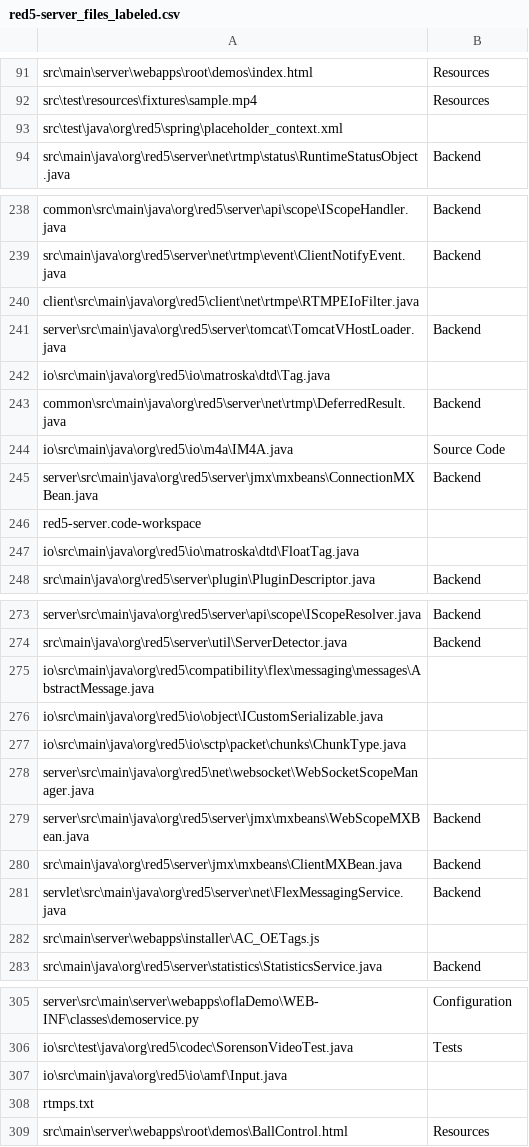
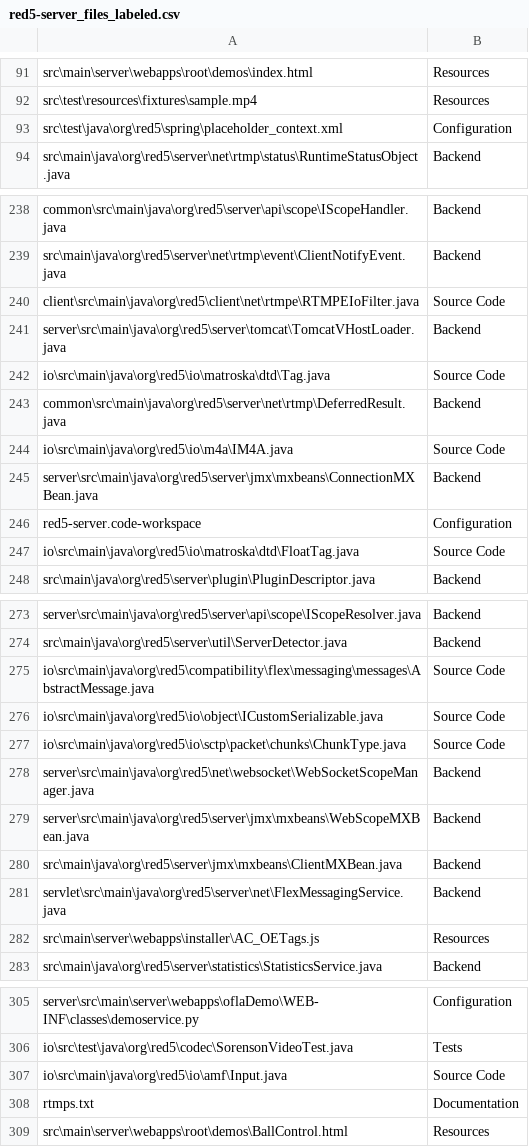
Before and after one commit to EmmaPesjak/DevAnalyzer, a CSV file: transformers_model/file_paths/red5-server_files_labeled.csv, drawn as a sheet; only a part is shown, gaps mark what is left out; the diff covers the shown part only.

```diff
--- a/transformers_model/file_paths/red5-server_files_labeled.csv
+++ b/transformers_model/file_paths/red5-server_files_labeled.csv
@@ -92,3 +92,3 @@
 "src\test\resources\fixtures\sample.mp4","Resources"
-"src\test\java\org\red5\spring\placeholder_context.xml",""
+"src\test\java\org\red5\spring\placeholder_context.xml","Configuration"
 "src\main\java\org\red5\server\net\rtmp\status\RuntimeStatusObject.java","Backend"
@@ -239,5 +239,5 @@
 "src\main\java\org\red5\server\net\rtmp\event\ClientNotifyEvent.java","Backend"
-"client\src\main\java\org\red5\client\net\rtmpe\RTMPEIoFilter.java",""
+"client\src\main\java\org\red5\client\net\rtmpe\RTMPEIoFilter.java","Source Code"
 "server\src\main\java\org\red5\server\tomcat\TomcatVHostLoader.java","Backend"
-"io\src\main\java\org\red5\io\matroska\dtd\Tag.java",""
+"io\src\main\java\org\red5\io\matroska\dtd\Tag.java","Source Code"
 "common\src\main\java\org\red5\server\net\rtmp\DeferredResult.java","Backend"
@@ -245,4 +245,4 @@
 "server\src\main\java\org\red5\server\jmx\mxbeans\ConnectionMXBean.java","Backend"
-"red5-server.code-workspace",""
-"io\src\main\java\org\red5\io\matroska\dtd\FloatTag.java",""
+"red5-server.code-workspace","Configuration"
+"io\src\main\java\org\red5\io\matroska\dtd\FloatTag.java","Source Code"
 "src\main\java\org\red5\server\plugin\PluginDescriptor.java","Backend"
@@ -274,6 +274,6 @@
 "src\main\java\org\red5\server\util\ServerDetector.java","Backend"
-"io\src\main\java\org\red5\compatibility\flex\messaging\messages\AbstractMessage.java",""
-"io\src\main\java\org\red5\io\object\ICustomSerializable.java",""
-"io\src\main\java\org\red5\io\sctp\packet\chunks\ChunkType.java",""
-"server\src\main\java\org\red5\net\websocket\WebSocketScopeManager.java",""
+"io\src\main\java\org\red5\compatibility\flex\messaging\messages\AbstractMessage.java","Source Code"
+"io\src\main\java\org\red5\io\object\ICustomSerializable.java","Source Code"
+"io\src\main\java\org\red5\io\sctp\packet\chunks\ChunkType.java","Source Code"
+"server\src\main\java\org\red5\net\websocket\WebSocketScopeManager.java","Backend"
 "server\src\main\java\org\red5\server\jmx\mxbeans\WebScopeMXBean.java","Backend"
@@ -281,3 +281,3 @@
 "servlet\src\main\java\org\red5\server\net\FlexMessagingService.java","Backend"
-"src\main\server\webapps\installer\AC_OETags.js",""
+"src\main\server\webapps\installer\AC_OETags.js","Resources"
 "src\main\java\org\red5\server\statistics\StatisticsService.java","Backend"
@@ -306,4 +306,4 @@
 "io\src\test\java\org\red5\codec\SorensonVideoTest.java","Tests"
-"io\src\main\java\org\red5\io\amf\Input.java",""
-"rtmps.txt",""
+"io\src\main\java\org\red5\io\amf\Input.java","Source Code"
+"rtmps.txt","Documentation"
 "src\main\server\webapps\root\demos\BallControl.html","Resources"
```
Also changed, not shown: 40 edited cells elsewhere in this file, transformers_model/file_paths/greendao_files_labeled.csv, transformers_model/file_paths/objectbox-java_files_labeled.csv, 1 other file.
